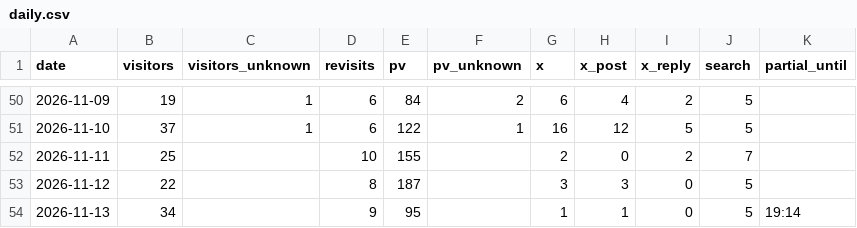
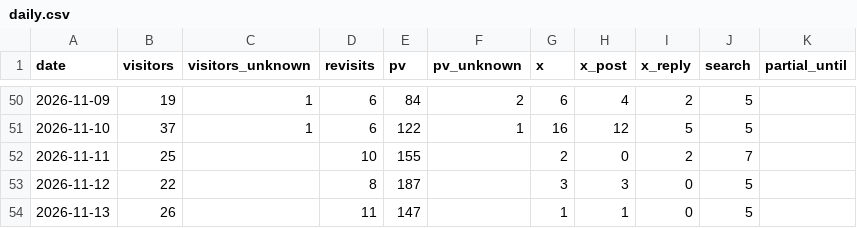
Before and after one commit to yyama694/clash-royale-api, a CSV file: .claude/skills/access-check/history/daily.csv, drawn as a sheet; only a part is shown, gaps mark what is left out.

```diff
--- a/.claude/skills/access-check/history/daily.csv
+++ b/.claude/skills/access-check/history/daily.csv
@@ -53,2 +53,2 @@ date,visitors,visitors_unknown,revisits,pv,pv_unknown,x,x_post,x_reply,search,pa
 2026-11-12,22,,8,187,,3,3,0,5,
-2026-11-13,34,,9,95,,1,1,0,5,19:14
+2026-11-13,26,,11,147,,1,1,0,5,
```
Also changed, not shown: .claude/skills/access-check/history/screens.csv, 3 other files.
